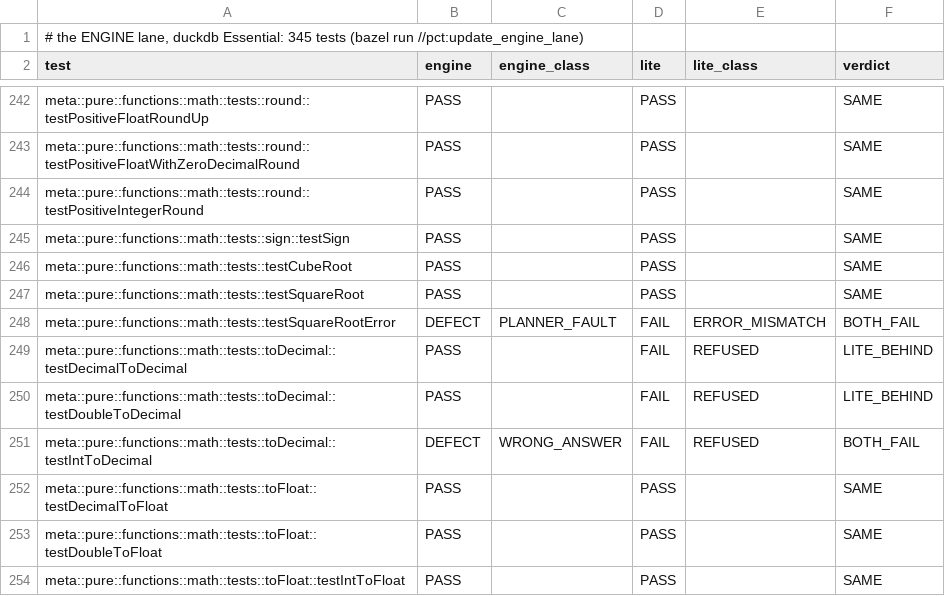
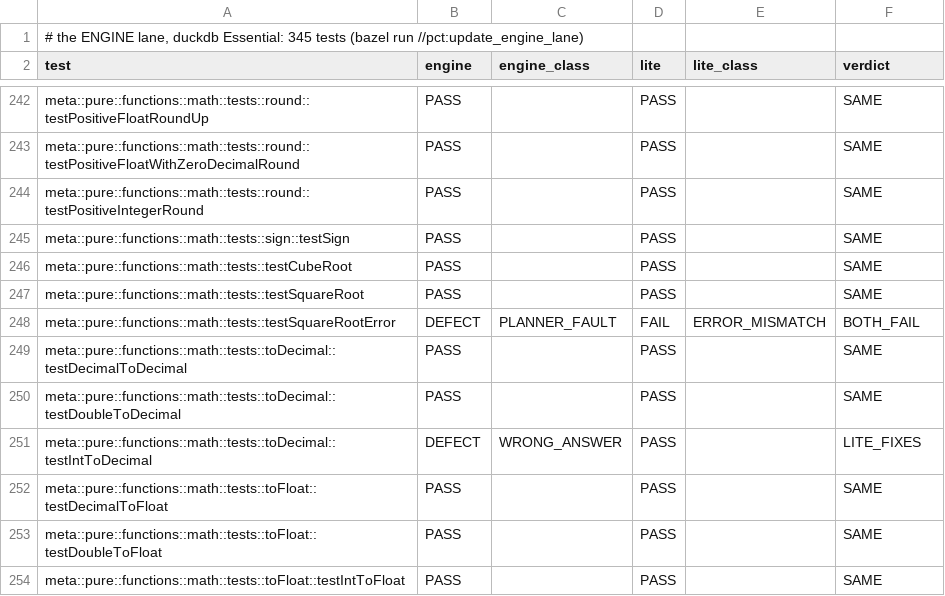
Before and after one commit to neema2/legend-lite, a TSV file: pct/engine_lane/duckdb_essential.tsv, drawn as a sheet; only a part is shown, gaps mark what is left out.

```diff
--- a/pct/engine_lane/duckdb_essential.tsv
+++ b/pct/engine_lane/duckdb_essential.tsv
@@ -248,5 +248,5 @@ meta::pure::functions::math::tests::testSquareRoot	PASS		PASS		SAME
 meta::pure::functions::math::tests::testSquareRootError	DEFECT	PLANNER_FAULT	FAIL	ERROR_MISMATCH	BOTH_FAIL
-meta::pure::functions::math::tests::toDecimal::testDecimalToDecimal	PASS		FAIL	REFUSED	LITE_BEHIND
-meta::pure::functions::math::tests::toDecimal::testDoubleToDecimal	PASS		FAIL	REFUSED	LITE_BEHIND
-meta::pure::functions::math::tests::toDecimal::testIntToDecimal	DEFECT	WRONG_ANSWER	FAIL	REFUSED	BOTH_FAIL
+meta::pure::functions::math::tests::toDecimal::testDecimalToDecimal	PASS		PASS		SAME
+meta::pure::functions::math::tests::toDecimal::testDoubleToDecimal	PASS		PASS		SAME
+meta::pure::functions::math::tests::toDecimal::testIntToDecimal	DEFECT	WRONG_ANSWER	PASS		LITE_FIXES
 meta::pure::functions::math::tests::toFloat::testDecimalToFloat	PASS		PASS		SAME
```
Also changed, not shown: pct/engine_lane/summary_duckdb.tsv.
